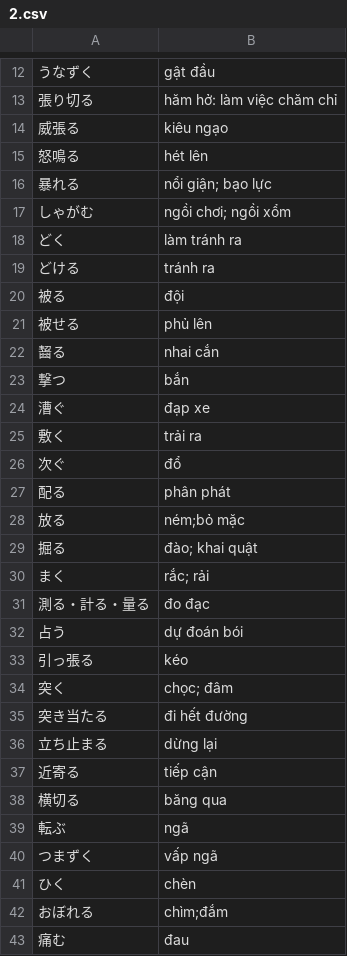
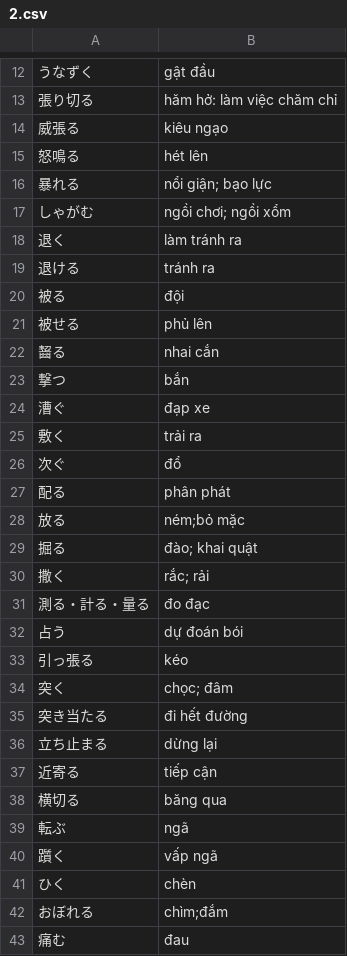
Before and after one commit to fanfan1609/japanese-study, a CSV file: 耳から覚える/2.csv, drawn as a sheet; only a part is shown, gaps mark what is left out.

Commit message:
update 2

```diff
--- a/耳から覚える/2.csv
+++ b/耳から覚える/2.csv
@@ -17,4 +17,4 @@
 しゃがむ, ngồi chơi; ngồi xổm
-どく, làm tránh ra
-どける, tránh ra
+退く, làm tránh ra
+退ける, tránh ra
 被る, đội
@@ -29,3 +29,3 @@
 掘る, đào; khai quật
-まく, rắc; rải
+撒く, rắc; rải
 測る・計る・量る, đo đạc
@@ -39,3 +39,3 @@
 転ぶ, ngã
-つまずく, vấp ngã
+躓く, vấp ngã
 ひく, chèn
```
